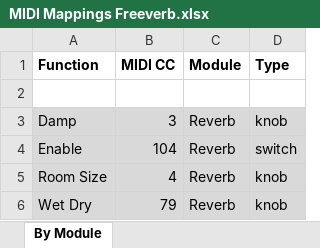
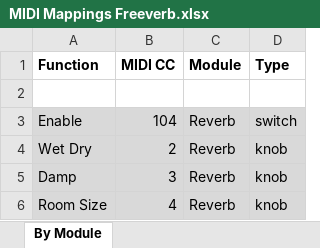
Before and after one commit to thopman/faust, an Excel workbook: examples/SAM/freeverb/MIDI Mappings Freeverb.xlsx, sheet By Module, drawn as a sheet; values as stored, in another font and other column widths than the file's, no borders; removed rows and columns are numbered as before the commit, all else as after; the diff names each change by its address in the sheet, - before the commit and + after, or states it on an @@ line.

```diff
--- a/examples/SAM/freeverb/MIDI Mappings Freeverb.xlsx (sheet By Module)
+++ b/examples/SAM/freeverb/MIDI Mappings Freeverb.xlsx (sheet By Module)
@@ row 4 moved to row 3: Enable @@
+row 4: Wet Dry | 2 | Reverb | knob
-row 6: Wet Dry | 79 | Reverb | knob
```
Also changed, not shown: examples/SAM/chorus/MIDI Mappings Chorus.xlsx, examples/SAM/echo/MIDI Mappings Echo.xlsx, 15 other files.
